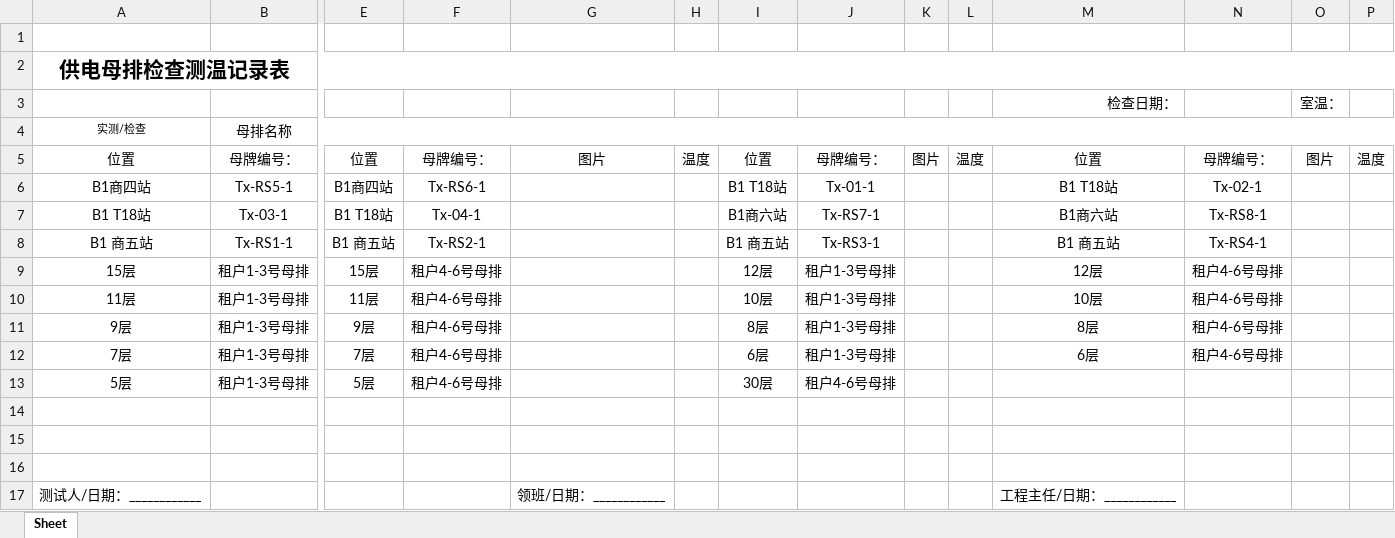
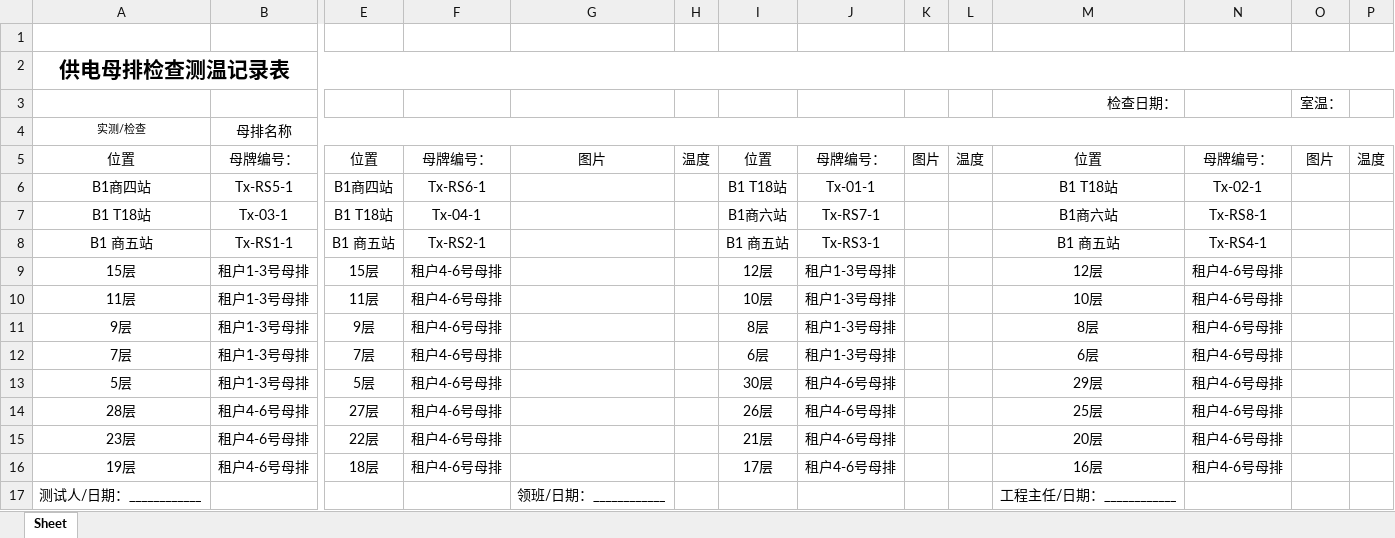
Before and after one commit to waynewang9277-creator/property_maintenance_local, an Excel workbook: app/build/intermediates/assets/debug/templates/busbar_template.xlsx, sheet Sheet, drawn as a sheet; only a part is shown, gaps mark what is left out; values as stored, in another font and other column widths than the file's, no borders; charts and pictures not drawn; rows hold the shown columns only; the diff names each change by its address in the sheet, - before the commit and + after, or states it on an @@ line.

```diff
--- a/app/build/intermediates/assets/debug/templates/busbar_template.xlsx (sheet Sheet)
+++ b/app/build/intermediates/assets/debug/templates/busbar_template.xlsx (sheet Sheet)
-M13: (empty)
+M13: 29层
-N13: (empty)
+N13: 租户4-6号母排
-row 14: (empty)
+row 14: 28层 | 租户4-6号母排 | 27层 | 租户4-6号母排 |  |  | 26层 | 租户4-6号母排 |  |  | 25层 | 租户4-6号母排
-row 15: (empty)
+row 15: 23层 | 租户4-6号母排 | 22层 | 租户4-6号母排 |  |  | 21层 | 租户4-6号母排 |  |  | 20层 | 租户4-6号母排
-row 16: (empty)
+row 16: 19层 | 租户4-6号母排 | 18层 | 租户4-6号母排 |  |  | 17层 | 租户4-6号母排 |  |  | 16层 | 租户4-6号母排
```
Also changed, not shown: 11 other files.
